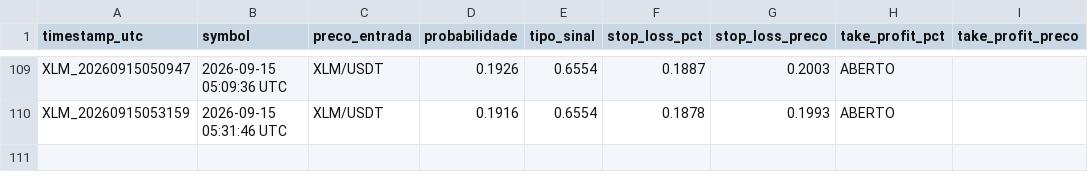
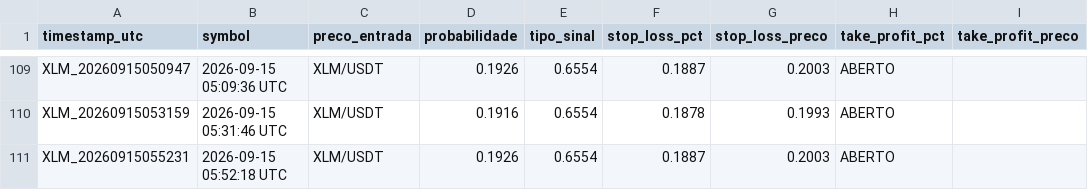
Before and after one commit to LucasRochaG/bot-cripto-ia, a CSV file: historico_sinais.csv, drawn as a sheet; only a part is shown, gaps mark what is left out; the diff names each change by its address in the sheet, - before the commit and + after, or states it on an @@ line.

```diff
--- a/historico_sinais.csv
+++ b/historico_sinais.csv
+row 111: XLM_20260915055231 | 2026-09-15 05:52:18 UTC | XLM/USDT | 0.1926 | 0.6554 | 0.1887 | 0.2003 | ABERTO
```
